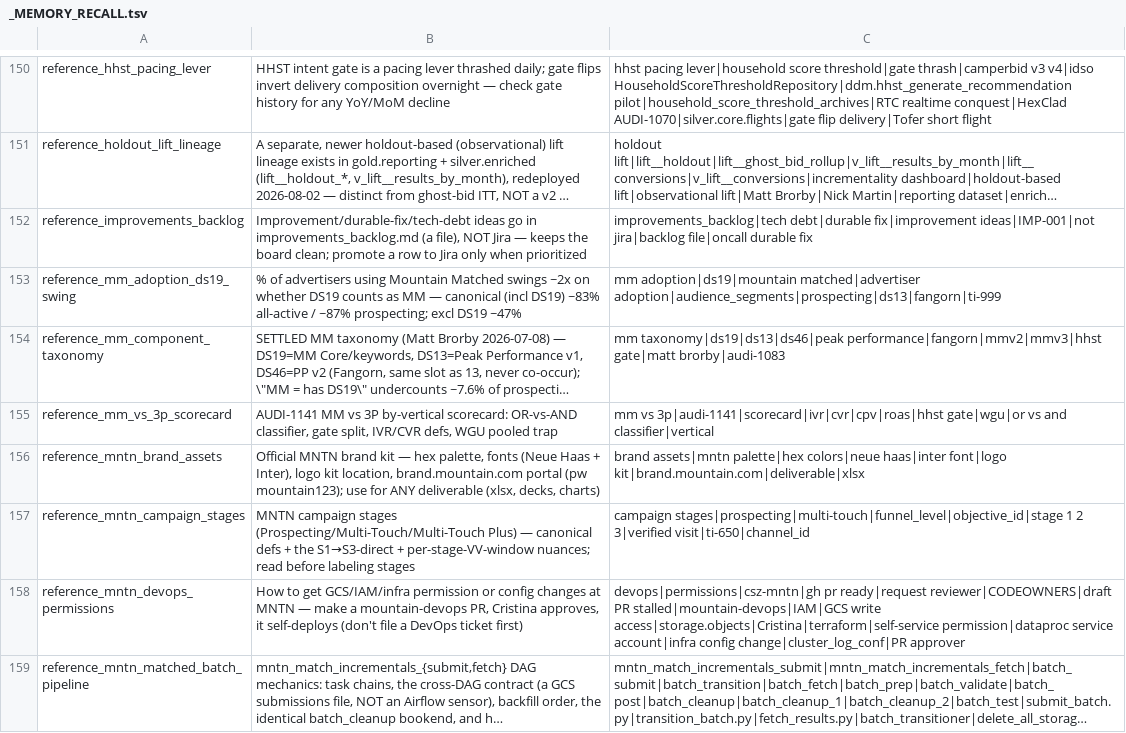
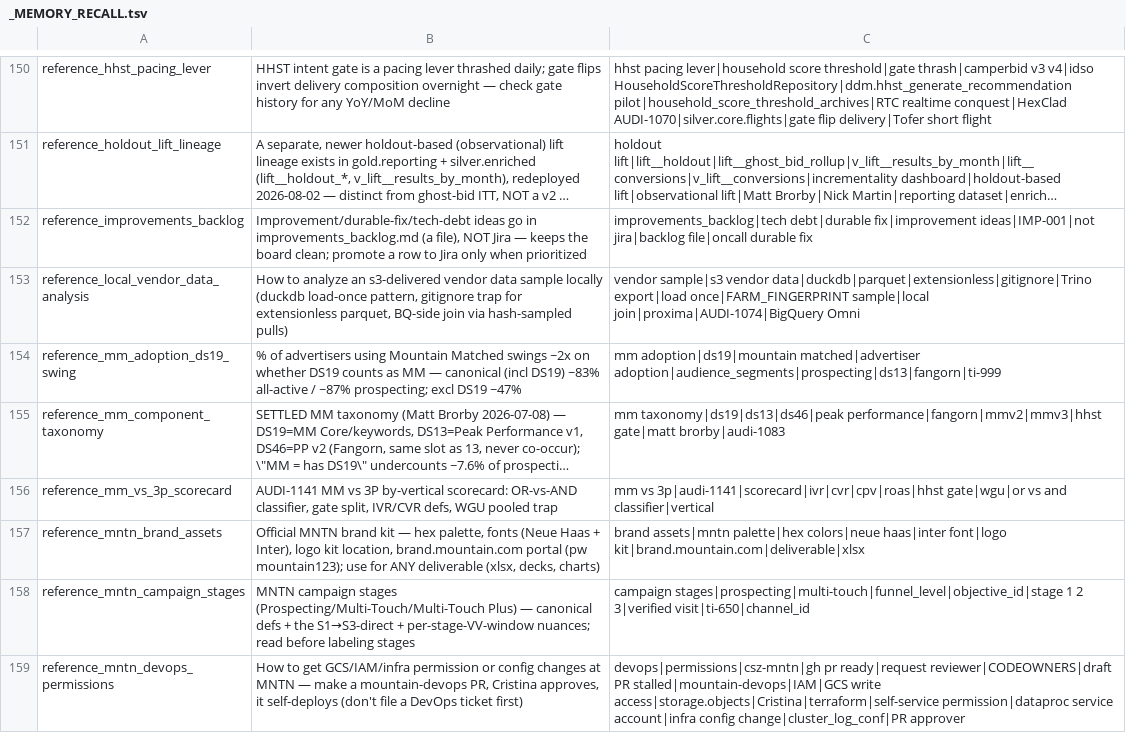
Before and after one commit to mdunn-mntn/malachi-workspace, a TSV file: knowledge/_MEMORY_RECALL.tsv, drawn as a sheet; only a part is shown, gaps mark what is left out; the shorter side is filled out with more unchanged rows; long unchanged cells end in …; the diff names each change by its address in the sheet, - before the commit and + after, or states it on an @@ line.

Commit message:
AUDI-1074: capture sweep, -1 sentinel fix, DS14 growth

```diff
--- a/knowledge/_MEMORY_RECALL.tsv
+++ b/knowledge/_MEMORY_RECALL.tsv
+row 153: reference_local_vendor_data_analysis | How to analyze an s3-delivered vendor data sample locally (duckdb load-once pattern, gitignore trap for extensionless parquet, BQ-side join via hash-sampled pulls) | vendor sample|s3 vendor data|duckdb|parquet|extensionless|gitignore|Trino export|load once|FARM_FINGERPRINT sample|local join|proxima|AUDI-1074|BigQuery Omni
```
Also changed, not shown: 7 other files.
